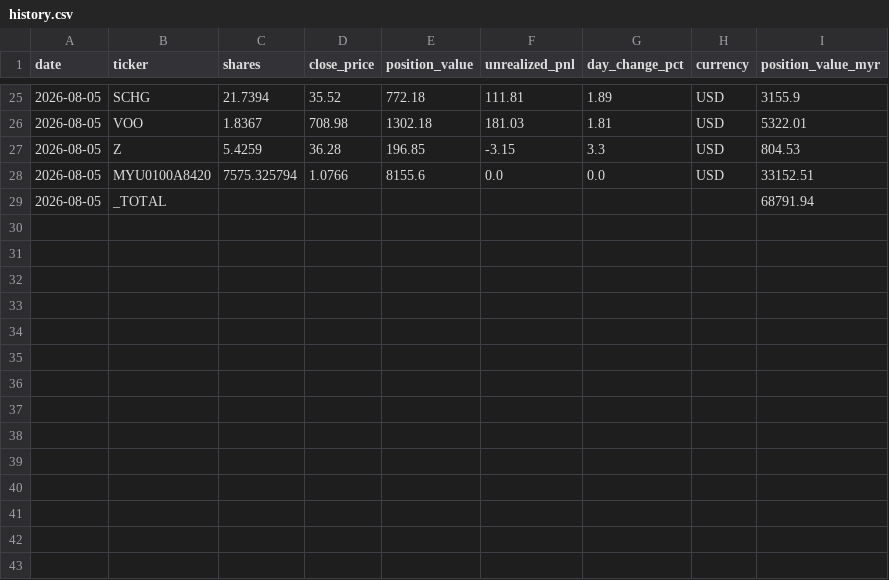
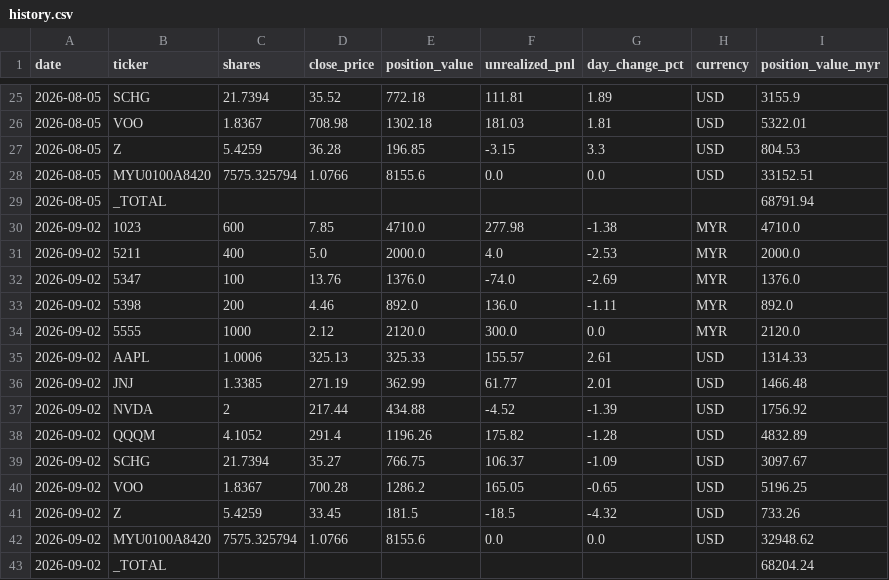
Before and after one commit to veryvege/investment-dashboard, a CSV file: investments/data/history.csv, drawn as a sheet; only a part is shown, gaps mark what is left out.

```diff
--- a/investments/data/history.csv
+++ b/investments/data/history.csv
@@ -29 +29,15 @@ date,ticker,shares,close_price,position_value,unrealized_pnl,day_change_pct,curr
 2026-08-05,_TOTAL,,,,,,,68791.94
+2026-09-02,1023,600,7.85,4710.0,277.98,-1.38,MYR,4710.0
+2026-09-02,5211,400,5.0,2000.0,4.0,-2.53,MYR,2000.0
+2026-09-02,5347,100,13.76,1376.0,-74.0,-2.69,MYR,1376.0
+2026-09-02,5398,200,4.46,892.0,136.0,-1.11,MYR,892.0
+2026-09-02,5555,1000,2.12,2120.0,300.0,0.0,MYR,2120.0
+2026-09-02,AAPL,1.0006,325.13,325.33,155.57,2.61,USD,1314.33
+2026-09-02,JNJ,1.3385,271.19,362.99,61.77,2.01,USD,1466.48
+2026-09-02,NVDA,2,217.44,434.88,-4.52,-1.39,USD,1756.92
+2026-09-02,QQQM,4.1052,291.4,1196.26,175.82,-1.28,USD,4832.89
+2026-09-02,SCHG,21.7394,35.27,766.75,106.37,-1.09,USD,3097.67
+2026-09-02,VOO,1.8367,700.28,1286.2,165.05,-0.65,USD,5196.25
+2026-09-02,Z,5.4259,33.45,181.5,-18.5,-4.32,USD,733.26
+2026-09-02,MYU0100A8420,7575.325794,1.0766,8155.6,0.0,0.0,USD,32948.62
+2026-09-02,_TOTAL,,,,,,,68204.24
```
Also changed, not shown: 3 other files.
